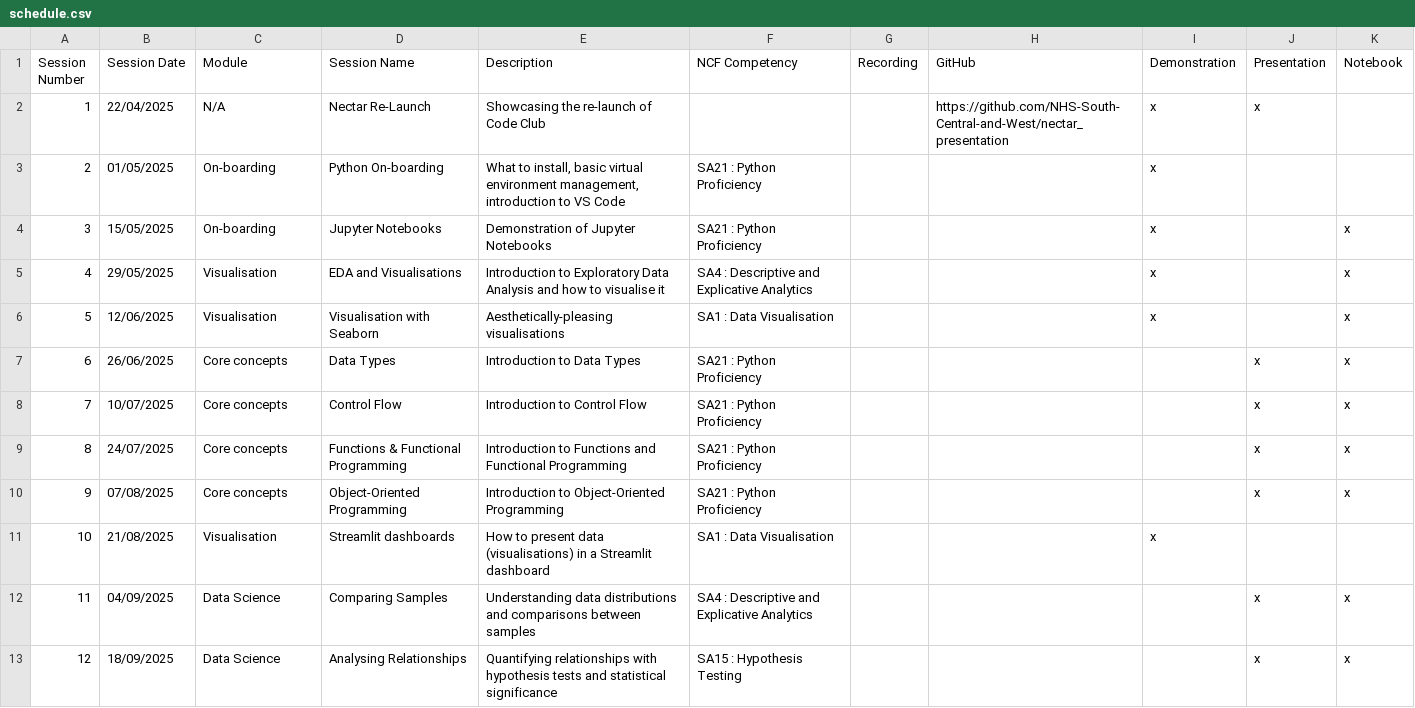
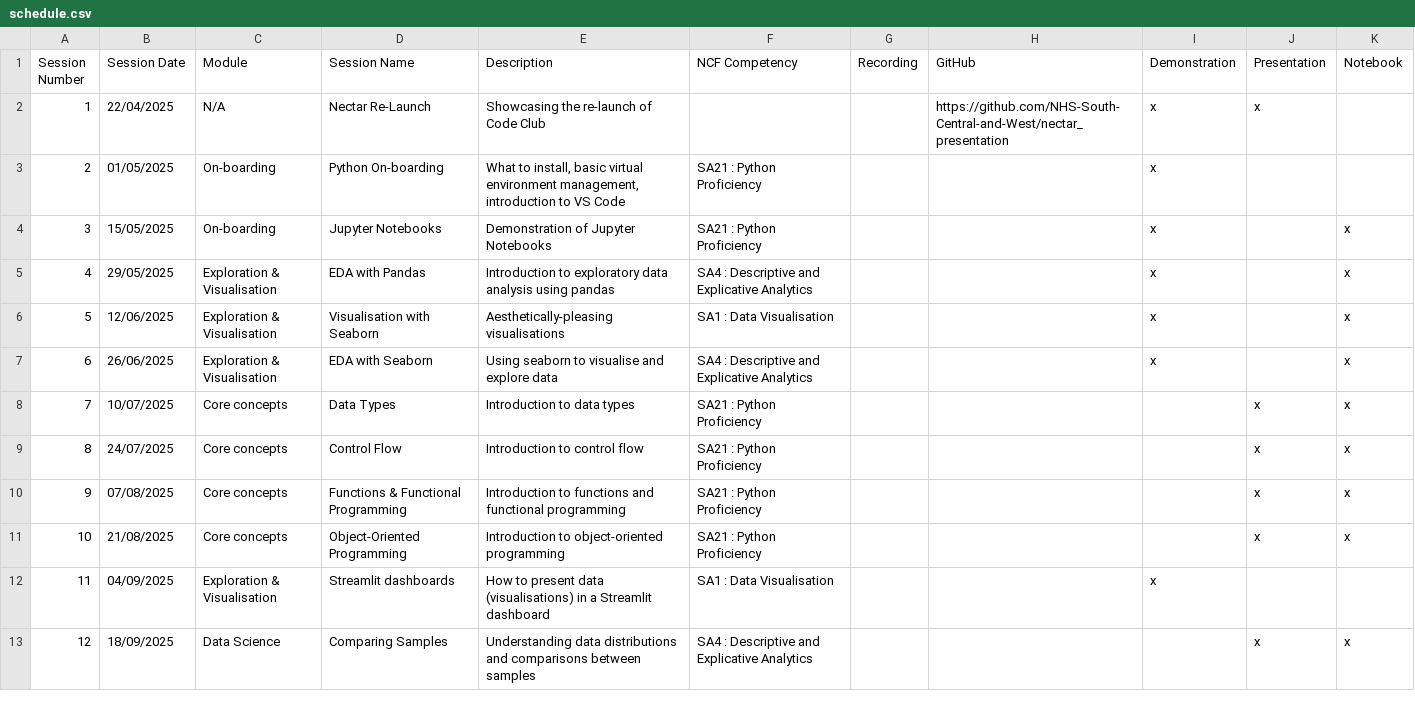
Before and after one commit to NHS-South-Central-and-West/code-club, a CSV file: data/schedule.csv, drawn as a sheet; only a part is shown; the diff covers the shown part only.

Commit message:
Split EDA session into two sessions

```diff
--- a/data/schedule.csv
+++ b/data/schedule.csv
@@ -4,10 +4,10 @@
 3,15/05/2025,On-boarding,Jupyter Notebooks,Demonstration of Jupyter Notebooks,SA21 : Python Proficiency,,,x,,x
-4,29/05/2025,Visualisation,EDA and Visualisations,Introduction to Exploratory Data Analysis and how to visualise it,SA4 : Descriptive and Explicative Analytics,,,x,,x
-5,12/06/2025,Visualisation,Visualisation with Seaborn,Aesthetically-pleasing visualisations,SA1 : Data Visualisation,,,x,,x
-6,26/06/2025,Core concepts,Data Types,Introduction to Data Types,SA21 : Python Proficiency,,,,x,x
-7,10/07/2025,Core concepts,Control Flow,Introduction to Control Flow,SA21 : Python Proficiency,,,,x,x
-8,24/07/2025,Core concepts,Functions & Functional Programming,Introduction to Functions and Functional Programming,SA21 : Python Proficiency,,,,x,x
-9,07/08/2025,Core concepts,Object-Oriented Programming,Introduction to Object-Oriented Programming,SA21 : Python Proficiency,,,,x,x
-10,21/08/2025,Visualisation,Streamlit dashboards,How to present data (visualisations) in a Streamlit dashboard,SA1 : Data Visualisation,,,x,,
-11,04/09/2025,Data Science,Comparing Samples,Understanding data distributions and comparisons between samples,SA4 : Descriptive and Explicative Analytics,,,,x,x
-12,18/09/2025,Data Science,Analysing Relationships,Quantifying relationships with hypothesis tests and statistical significance,SA15 : Hypothesis Testing,,,,x,x
+4,29/05/2025,Exploration & Visualisation,EDA with Pandas,Introduction to exploratory data analysis using pandas,SA4 : Descriptive and Explicative Analytics,,,x,,x
+5,12/06/2025,Exploration & Visualisation,Visualisation with Seaborn,Aesthetically-pleasing visualisations,SA1 : Data Visualisation,,,x,,x
+6,26/06/2025,Exploration & Visualisation,EDA with Seaborn,Using seaborn to visualise and explore data,SA4 : Descriptive and Explicative Analytics,,,x,,x
+7,10/07/2025,Core concepts,Data Types,Introduction to data types,SA21 : Python Proficiency,,,,x,x
+8,24/07/2025,Core concepts,Control Flow,Introduction to control flow,SA21 : Python Proficiency,,,,x,x
+9,07/08/2025,Core concepts,Functions & Functional Programming,Introduction to functions and functional programming,SA21 : Python Proficiency,,,,x,x
+10,21/08/2025,Core concepts,Object-Oriented Programming,Introduction to object-oriented programming,SA21 : Python Proficiency,,,,x,x
+11,04/09/2025,Exploration & Visualisation,Streamlit dashboards,How to present data (visualisations) in a Streamlit dashboard,SA1 : Data Visualisation,,,x,,
+12,18/09/2025,Data Science,Comparing Samples,Understanding data distributions and comparisons between samples,SA4 : Descriptive and Explicative Analytics,,,,x,x
```
Also changed, not shown: 1 added row and 8 edited cells elsewhere in this file, 8 other files.
